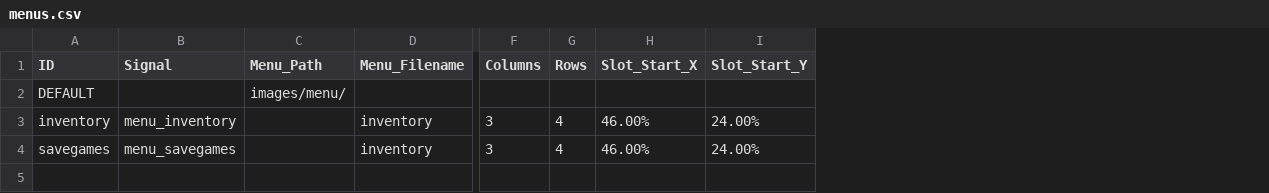
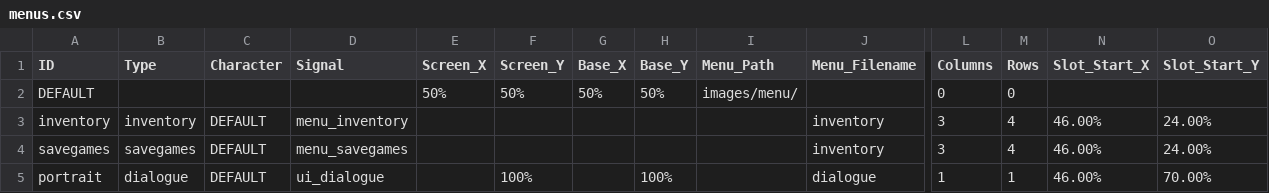
Before and after one commit to greenbas/GlobalGameJam2022, a CSV file: Games/Lake of Reflection/exports/menus.csv, drawn as a sheet; only a part is shown, gaps mark what is left out; addresses are those after the commit; rows hold the shown columns only; the diff names each change by its address in the sheet, - before the commit and + after, or states it on an @@ line.

```diff
--- a/Games/Lake of Reflection/exports/menus.csv
+++ b/Games/Lake of Reflection/exports/menus.csv
+column B (Type), rows 3-4: inventory | savegames
+column C (Character), rows 3-4: DEFAULT | DEFAULT
+column E (Screen_X), row 2: 50%
+column F (Screen_Y), row 2: 50%
+column G (Base_X), row 2: 50%
+column H (Base_Y), row 2: 50%
-L2 (Columns): (empty)
+L2 (Columns): 0
-M2 (Rows): (empty)
+M2 (Rows): 0
+row 5: portrait | dialogue | DEFAULT | ui_dialogue |  | 100% |  | 100% |  | dialogue | 1 | 1 | 46.00% | 70.00%
```
Also changed, not shown: Games/Lake of Reflection/exports/script.csv, 7 other files.
